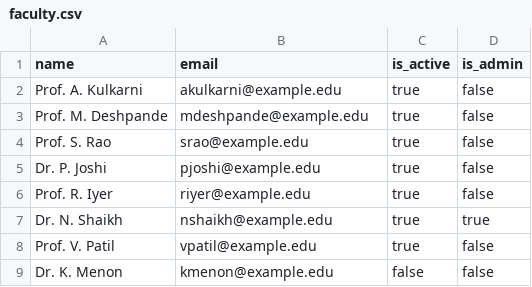
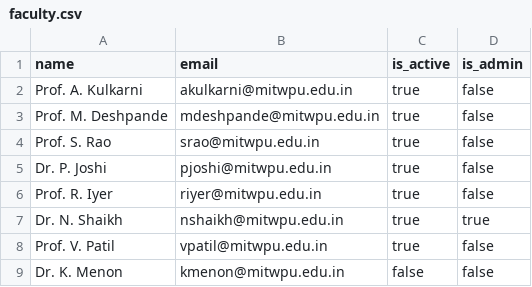
Before and after one commit to rohanbeingsocial/PBL-Tracker, a CSV file: data/faculty.csv, drawn as a sheet.

```diff
--- a/data/faculty.csv
+++ b/data/faculty.csv
@@ -1,9 +1,9 @@
 name,email,is_active,is_admin
-Prof. A. Kulkarni,akulkarni@example.edu,true,false
-Prof. M. Deshpande,mdeshpande@example.edu,true,false
-Prof. S. Rao,srao@example.edu,true,false
-Dr. P. Joshi,pjoshi@example.edu,true,false
-Prof. R. Iyer,riyer@example.edu,true,false
-Dr. N. Shaikh,nshaikh@example.edu,true,true
-Prof. V. Patil,vpatil@example.edu,true,false
-Dr. K. Menon,kmenon@example.edu,false,false
+Prof. A. Kulkarni,akulkarni@mitwpu.edu.in,true,false
+Prof. M. Deshpande,mdeshpande@mitwpu.edu.in,true,false
+Prof. S. Rao,srao@mitwpu.edu.in,true,false
+Dr. P. Joshi,pjoshi@mitwpu.edu.in,true,false
+Prof. R. Iyer,riyer@mitwpu.edu.in,true,false
+Dr. N. Shaikh,nshaikh@mitwpu.edu.in,true,true
+Prof. V. Patil,vpatil@mitwpu.edu.in,true,false
+Dr. K. Menon,kmenon@mitwpu.edu.in,false,false
```
Also changed, not shown: data/projects.csv, data/students.csv, 3 other files.
